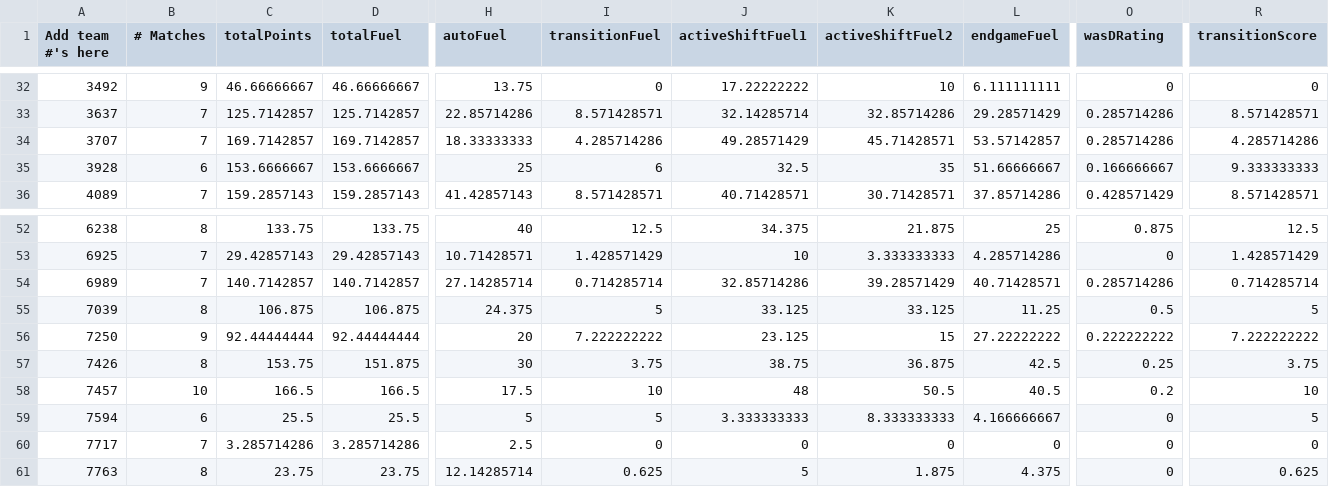
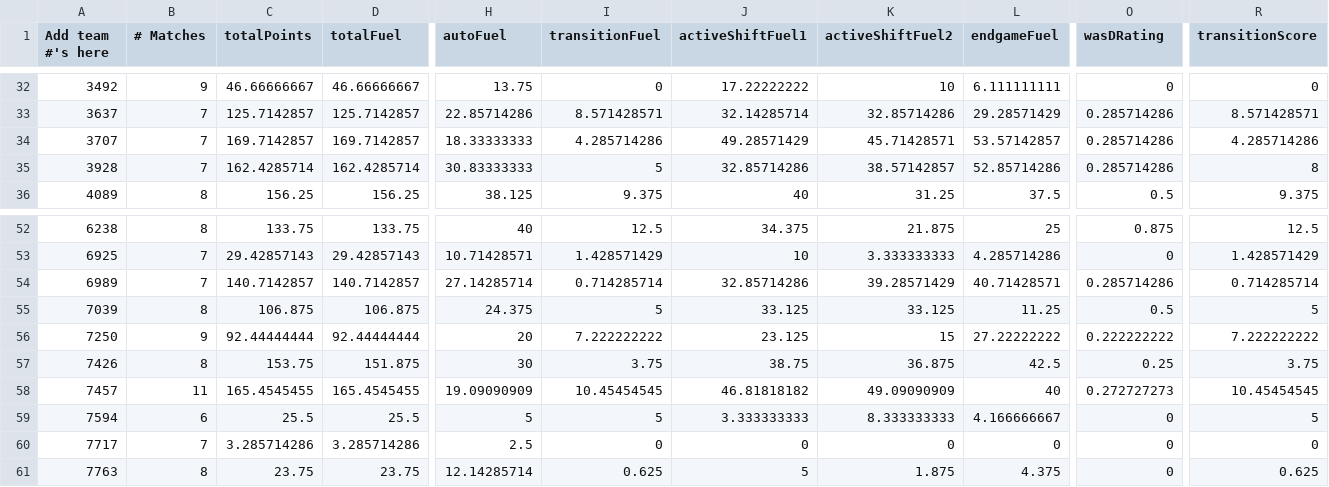
Before and after one commit to btmartin/btmartin.github.io, a CSV file: Scouting/ConsolidatedData.csv, drawn as a sheet; only a part is shown, gaps mark what is left out; the diff covers the shown part only; the diff names each change by its address in the sheet, - before the commit and + after, or states it on an @@ line.

```diff
--- a/Scouting/ConsolidatedData.csv
+++ b/Scouting/ConsolidatedData.csv
-B35 (# Matches): 6
+B35 (# Matches): 7
-C35 (totalPoints): 153.6666667
+C35 (totalPoints): 162.4285714
-D35 (totalFuel): 153.6666667
+D35 (totalFuel): 162.4285714
-H35 (autoFuel): 25
+H35 (autoFuel): 30.83333333
-I35 (transitionFuel): 6
+I35 (transitionFuel): 5
-J35 (activeShiftFuel1): 32.5
+J35 (activeShiftFuel1): 32.85714286
-K35 (activeShiftFuel2): 35
+K35 (activeShiftFuel2): 38.57142857
-L35 (endgameFuel): 51.66666667
+L35 (endgameFuel): 52.85714286
-O35 (wasDRating): 0.166666667
+O35 (wasDRating): 0.285714286
-R35 (transitionScore): 9.333333333
+R35 (transitionScore): 8
-B36 (# Matches): 7
+B36 (# Matches): 8
-C36 (totalPoints): 159.2857143
+C36 (totalPoints): 156.25
-D36 (totalFuel): 159.2857143
+D36 (totalFuel): 156.25
-H36 (autoFuel): 41.42857143
+H36 (autoFuel): 38.125
-I36 (transitionFuel): 8.571428571
+I36 (transitionFuel): 9.375
-J36 (activeShiftFuel1): 40.71428571
+J36 (activeShiftFuel1): 40
-K36 (activeShiftFuel2): 30.71428571
+K36 (activeShiftFuel2): 31.25
-L36 (endgameFuel): 37.85714286
+L36 (endgameFuel): 37.5
-O36 (wasDRating): 0.428571429
+O36 (wasDRating): 0.5
-R36 (transitionScore): 8.571428571
+R36 (transitionScore): 9.375
-B58 (# Matches): 10
+B58 (# Matches): 11
-C58 (totalPoints): 166.5
+C58 (totalPoints): 165.4545455
-D58 (totalFuel): 166.5
+D58 (totalFuel): 165.4545455
-H58 (autoFuel): 17.5
+H58 (autoFuel): 19.09090909
-I58 (transitionFuel): 10
+I58 (transitionFuel): 10.45454545
-J58 (activeShiftFuel1): 48
+J58 (activeShiftFuel1): 46.81818182
-K58 (activeShiftFuel2): 50.5
+K58 (activeShiftFuel2): 49.09090909
-L58 (endgameFuel): 40.5
+L58 (endgameFuel): 40
-O58 (wasDRating): 0.2
+O58 (wasDRating): 0.272727273
-R58 (transitionScore): 10
+R58 (transitionScore): 10.45454545
```
Also changed, not shown: 47 edited cells elsewhere in this file, Scouting/ScoutingData.csv.
